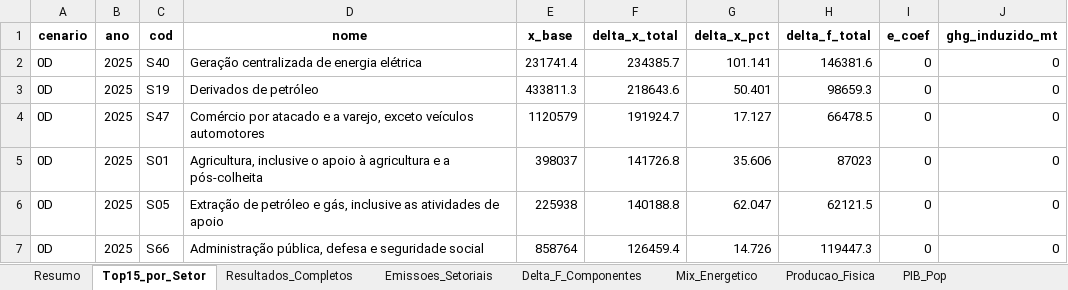
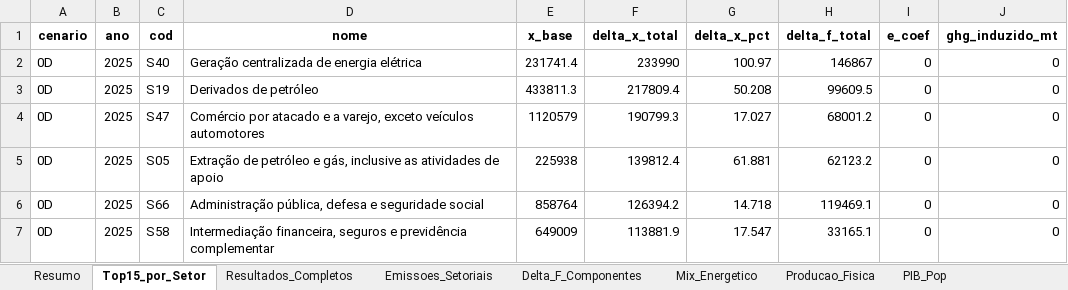
Before and after one commit to cludovique/brazil-climate-macro-model, an Excel workbook: outputs/tables/mma_shock_results.xlsx, sheet Top15_por_Setor, drawn as a sheet; only a part is shown; values as stored, in another font and other column widths than the file's, no borders; the diff covers the shown part only; the diff names each change by its address in the sheet, - before the commit and + after, or states it on an @@ line.

```diff
--- a/outputs/tables/mma_shock_results.xlsx (sheet Top15_por_Setor)
+++ b/outputs/tables/mma_shock_results.xlsx (sheet Top15_por_Setor)
-F2 (delta_x_total): 234385.7
+F2 (delta_x_total): 233990
-G2 (delta_x_pct): 101.141
+G2 (delta_x_pct): 100.97
-H2 (delta_f_total): 146381.6
+H2 (delta_f_total): 146867
-F3 (delta_x_total): 218643.6
+F3 (delta_x_total): 217809.4
-G3 (delta_x_pct): 50.401
+G3 (delta_x_pct): 50.208
-H3 (delta_f_total): 98659.3
+H3 (delta_f_total): 99609.5
-F4 (delta_x_total): 191924.7
+F4 (delta_x_total): 190799.3
-G4 (delta_x_pct): 17.127
+G4 (delta_x_pct): 17.027
-H4 (delta_f_total): 66478.5
+H4 (delta_f_total): 68001.2
-C5 (cod): S01
+C5 (cod): S05
-D5 (nome): Agricultura, inclusive o apoio à agricultura e a pós-colheita
+D5 (nome): Extração de petróleo e gás, inclusive as atividades de apoio
-E5 (x_base): 398037
+E5 (x_base): 225938
-F5 (delta_x_total): 141726.8
+F5 (delta_x_total): 139812.4
-G5 (delta_x_pct): 35.606
+G5 (delta_x_pct): 61.881
-H5 (delta_f_total): 87023
+H5 (delta_f_total): 62123.2
-C6 (cod): S05
+C6 (cod): S66
-D6 (nome): Extração de petróleo e gás, inclusive as atividades de apoio
+D6 (nome): Administração pública, defesa e seguridade social
-E6 (x_base): 225938
+E6 (x_base): 858764
-F6 (delta_x_total): 140188.8
+F6 (delta_x_total): 126394.2
-G6 (delta_x_pct): 62.047
+G6 (delta_x_pct): 14.718
-H6 (delta_f_total): 62121.5
+H6 (delta_f_total): 119469.1
-C7 (cod): S66
+C7 (cod): S58
-D7 (nome): Administração pública, defesa e seguridade social
+D7 (nome): Intermediação financeira, seguros e previdência complementar
-E7 (x_base): 858764
+E7 (x_base): 649009
-F7 (delta_x_total): 126459.4
+F7 (delta_x_total): 113881.9
-G7 (delta_x_pct): 14.726
+G7 (delta_x_pct): 17.547
-H7 (delta_f_total): 119447.3
+H7 (delta_f_total): 33165.1
```
Also changed, not shown: 1197 edited cells elsewhere in this sheet, sheet Resultados_Completos, sheet Delta_F_Componentes, sheet Resumo, sheet Tax_Choques, sheet Energia_Impacto, 4 other files.
